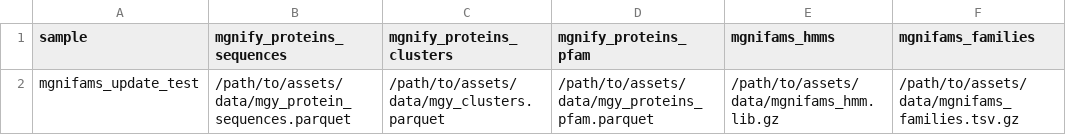
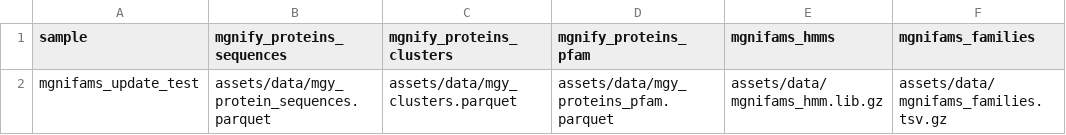
Before and after one commit to EBI-Metagenomics/mgnifams, a CSV file: assets/samplesheets/samplesheet_update_mgnifams.csv, drawn as a sheet.

```diff
--- a/assets/samplesheets/samplesheet_update_mgnifams.csv
+++ b/assets/samplesheets/samplesheet_update_mgnifams.csv
@@ -1,2 +1,2 @@
 sample,mgnify_proteins_sequences,mgnify_proteins_clusters,mgnify_proteins_pfam,mgnifams_hmms,mgnifams_families
-mgnifams_update_test,/path/to/assets/data/mgy_protein_sequences.parquet,/path/to/assets/data/mgy_clusters.parquet,/path/to/assets/data/mgy_proteins_pfam.parquet,/path/to/assets/data/mgnifams_hmm.lib.gz,/path/to/assets/data/mgnifams_families.tsv.gz
+mgnifams_update_test,assets/data/mgy_protein_sequences.parquet,assets/data/mgy_clusters.parquet,assets/data/mgy_proteins_pfam.parquet,assets/data/mgnifams_hmm.lib.gz,assets/data/mgnifams_families.tsv.gz
```
Also changed, not shown: 1 other file.
